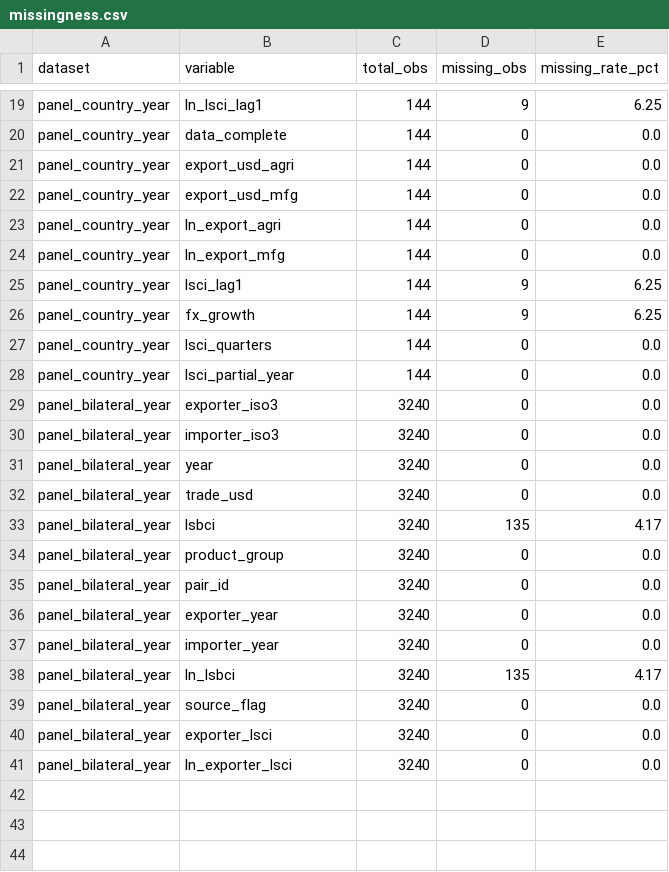
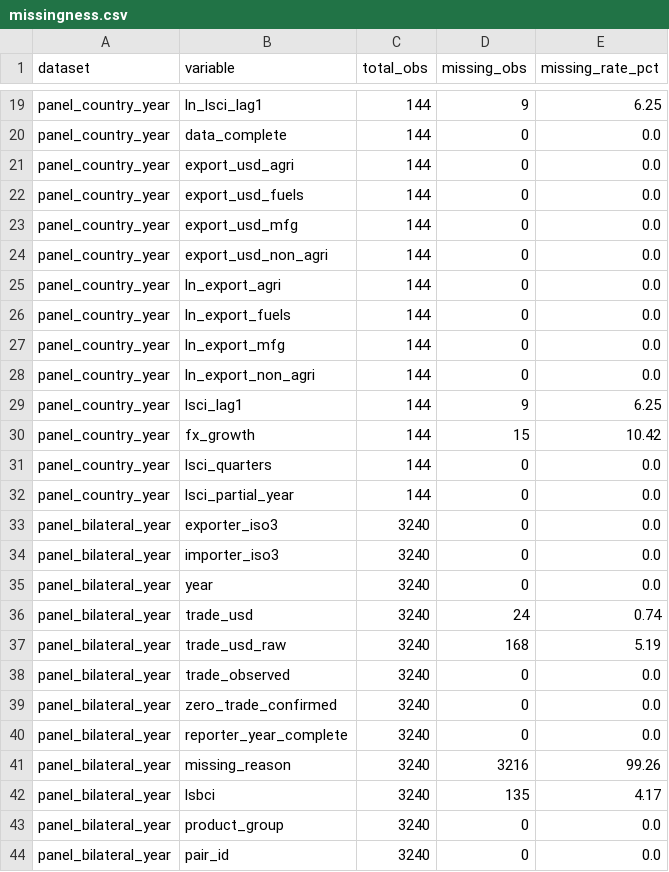
Before and after one commit to DeckardShaw31/Eureka-2026, a CSV file: outputs/diagnostics/missingness.csv, drawn as a sheet; only a part is shown, gaps mark what is left out; the shorter side is filled out with more unchanged rows.

```diff
--- a/outputs/diagnostics/missingness.csv
+++ b/outputs/diagnostics/missingness.csv
@@ -21,7 +21,11 @@ panel_country_year,data_complete,144,0,0.0
 panel_country_year,export_usd_agri,144,0,0.0
+panel_country_year,export_usd_fuels,144,0,0.0
 panel_country_year,export_usd_mfg,144,0,0.0
+panel_country_year,export_usd_non_agri,144,0,0.0
 panel_country_year,ln_export_agri,144,0,0.0
+panel_country_year,ln_export_fuels,144,0,0.0
 panel_country_year,ln_export_mfg,144,0,0.0
+panel_country_year,ln_export_non_agri,144,0,0.0
 panel_country_year,lsci_lag1,144,9,6.25
-panel_country_year,fx_growth,144,9,6.25
+panel_country_year,fx_growth,144,15,10.42
 panel_country_year,lsci_quarters,144,0,0.0
@@ -31,3 +35,8 @@ panel_bilateral_year,importer_iso3,3240,0,0.0
 panel_bilateral_year,year,3240,0,0.0
-panel_bilateral_year,trade_usd,3240,0,0.0
+panel_bilateral_year,trade_usd,3240,24,0.74
+panel_bilateral_year,trade_usd_raw,3240,168,5.19
+panel_bilateral_year,trade_observed,3240,0,0.0
+panel_bilateral_year,zero_trade_confirmed,3240,0,0.0
+panel_bilateral_year,reporter_year_complete,3240,0,0.0
+panel_bilateral_year,missing_reason,3240,3216,99.26
 panel_bilateral_year,lsbci,3240,135,4.17
```
Also changed, not shown: data/interim/aseanstats_exports_annual.csv, outputs/diagnostics/merge_audit_bilateral.csv, 33 other files.
